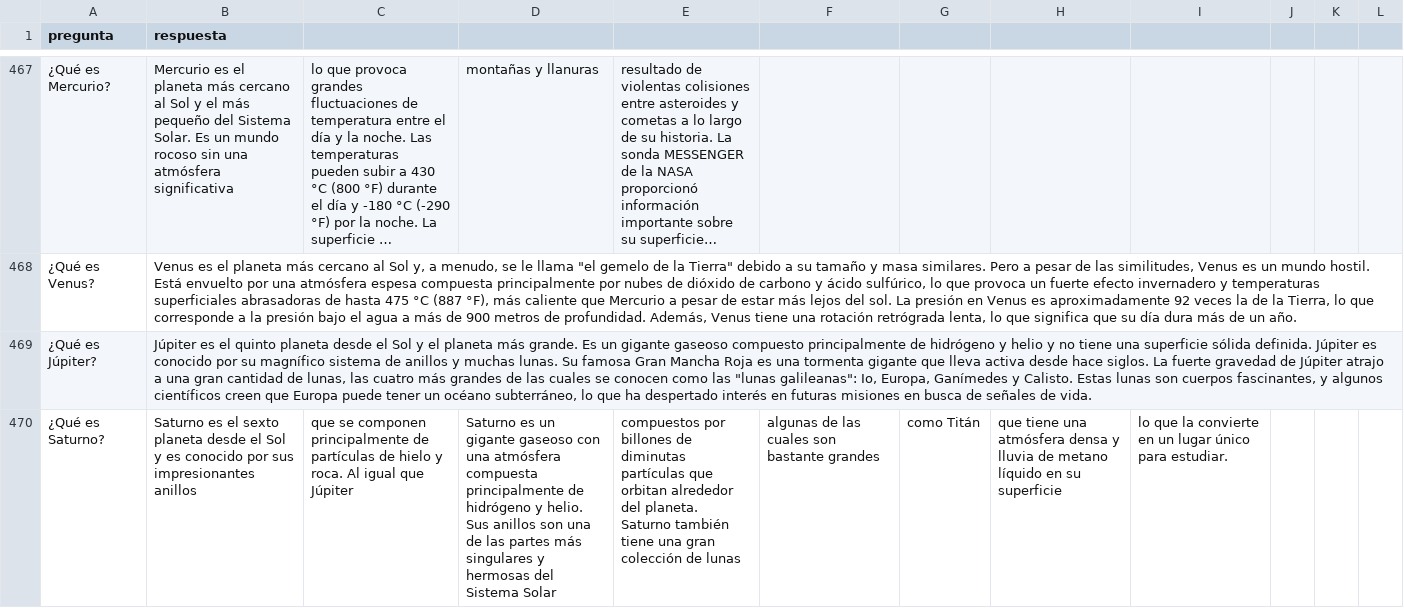
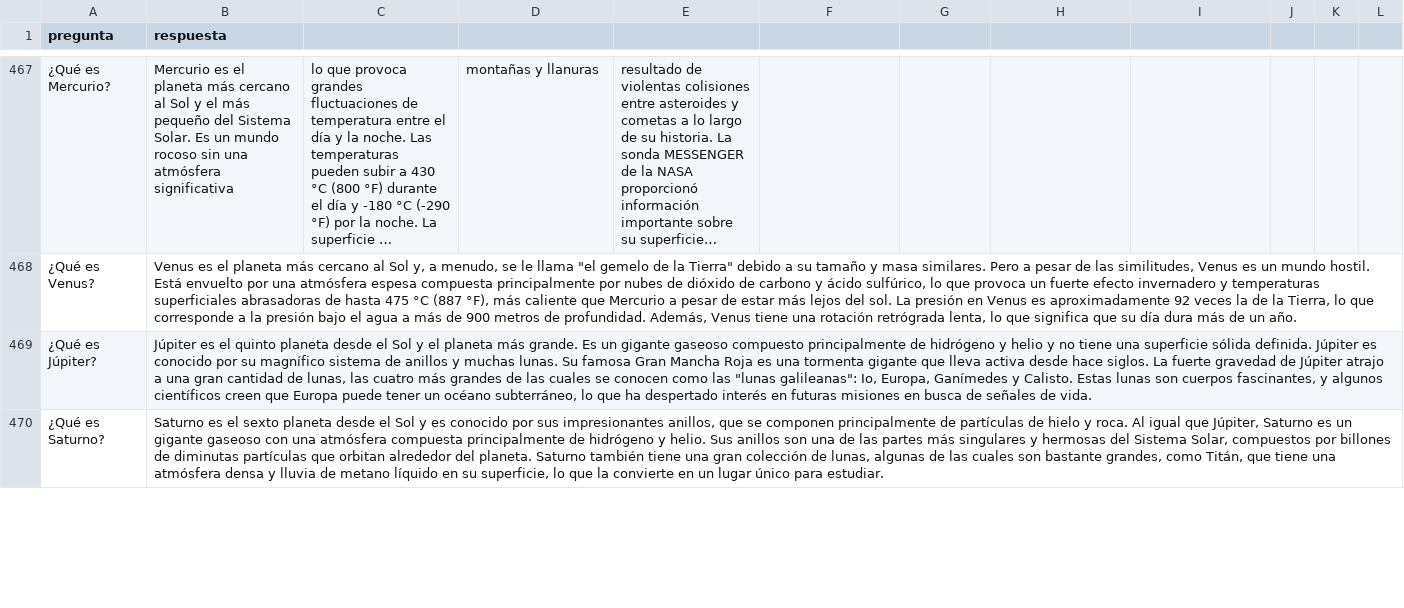
Before and after one commit to thone-ai/toro-insider, a CSV file: dataset_es.csv, drawn as a sheet; only a part is shown, gaps mark what is left out; long unchanged cells end in …; the diff covers the shown part only; the diff names each change by its address in the sheet, - before the commit and + after, or states it on an @@ line.

Commit message:
Update dataset_es.csv

```diff
--- a/dataset_es.csv
+++ b/dataset_es.csv
-B470 (respuesta): …sus impresionantes anillos
+B470 (respuesta): …sus impresionantes anillos, que se componen principalmente de partículas de hielo y roca. Al igual que Júpiter, Saturno es un gigante gaseoso con una atmósfera compuesta principalmente de hidrógeno y helio. Sus anillos son una de las partes más singulares y hermosas del Sistema Solar, compuestos por billones de diminutas partículas que orbitan alrededor del planeta. Saturno también tiene una gran colección de lunas, algunas de las cuales son bastante grandes, como Titán, que tiene una atmósfera densa y lluvia de metano líquido en su superficie, lo que la convierte en un lugar único para estudiar.
-C470: que se componen principalmente de partículas de hielo y roca. Al igual que Júpiter
+C470: (empty)
-D470: Saturno es un gigante gaseoso con una atmósfera compuesta principalmente de hidrógeno y helio. Sus anillos son una de las partes más singulares y hermosas del Sistema Solar
+D470: (empty)
-E470: compuestos por billones de diminutas partículas que orbitan alrededor del planeta. Saturno también tiene una gran colección de lunas
+E470: (empty)
-F470: algunas de las cuales son bastante grandes
+F470: (empty)
-G470: como Titán
+G470: (empty)
-H470: que tiene una atmósfera densa y lluvia de metano líquido en su superficie
+H470: (empty)
-I470: lo que la convierte en un lugar único para estudiar.
+I470: (empty)
```
Also changed, not shown: 14 edited cells elsewhere in this file.
